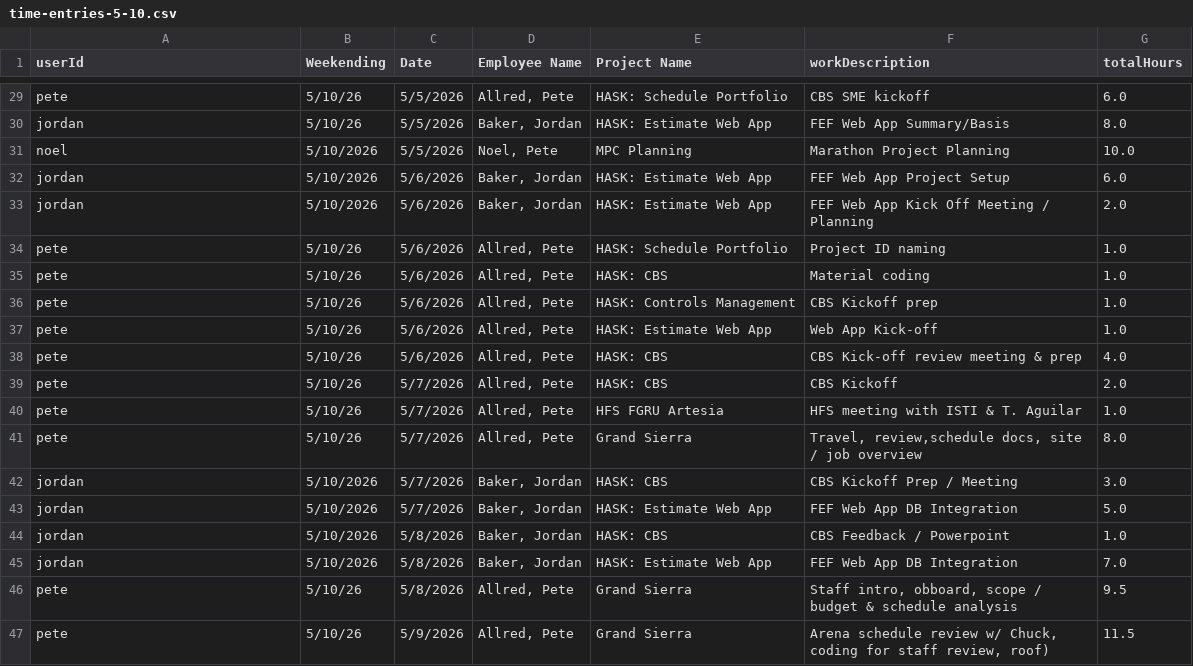
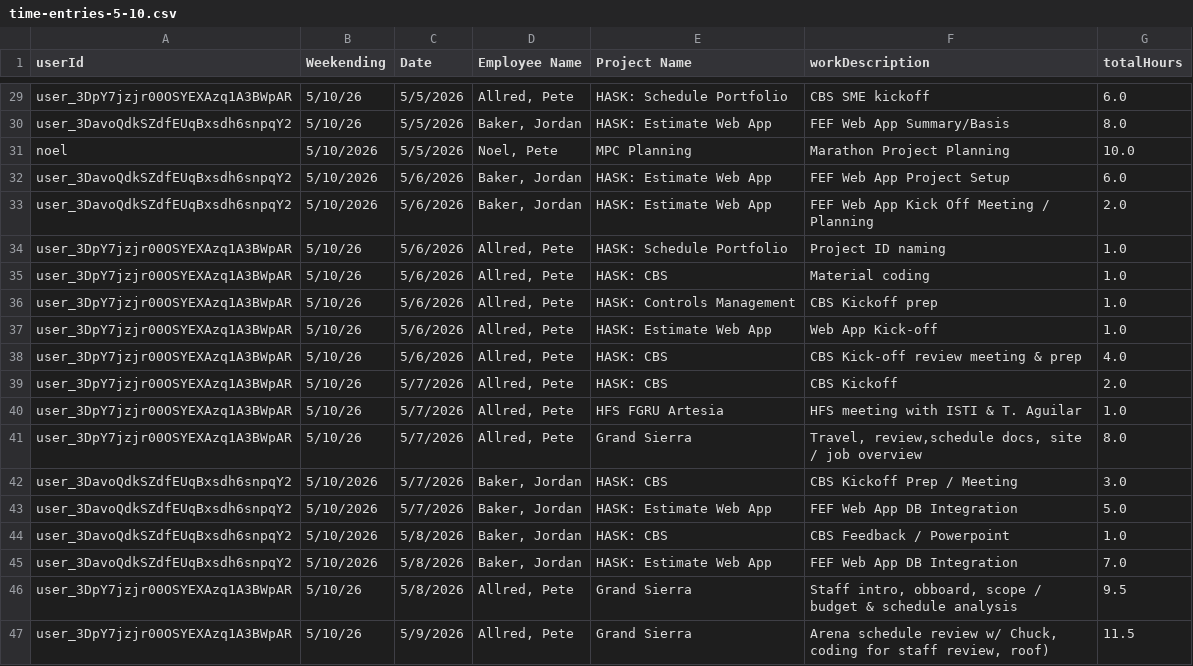
Before and after one commit to jordantodbaker/ace-payroll, a CSV file: prisma/migrations/time-entries-5-10.csv, drawn as a sheet; only a part is shown, gaps mark what is left out; the diff covers the shown part only; the diff names each change by its address in the sheet, - before the commit and + after, or states it on an @@ line.

```diff
--- a/prisma/migrations/time-entries-5-10.csv
+++ b/prisma/migrations/time-entries-5-10.csv
-A29 (userId): pete
+A29 (userId): user_3DpY7jzjr00OSYEXAzq1A3BWpAR
-A30 (userId): jordan
+A30 (userId): user_3DavoQdkSZdfEUqBxsdh6snpqY2
-A32:A33 (userId): jordan
+A32:A33 (userId): user_3DavoQdkSZdfEUqBxsdh6snpqY2
-A34:A41 (userId): pete
+A34:A41 (userId): user_3DpY7jzjr00OSYEXAzq1A3BWpAR
-A42:A45 (userId): jordan
+A42:A45 (userId): user_3DavoQdkSZdfEUqBxsdh6snpqY2
-A46:A47 (userId): pete
+A46:A47 (userId): user_3DpY7jzjr00OSYEXAzq1A3BWpAR
```
Also changed, not shown: 24 edited cells elsewhere in this file, prisma/data/users.csv, 17 other files.
